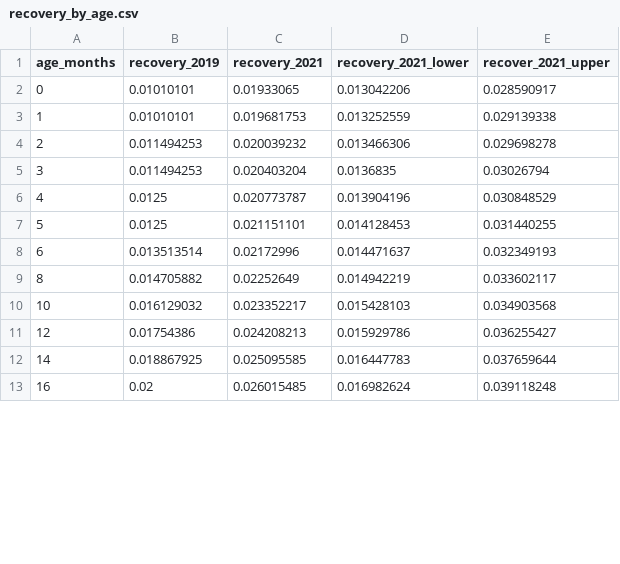
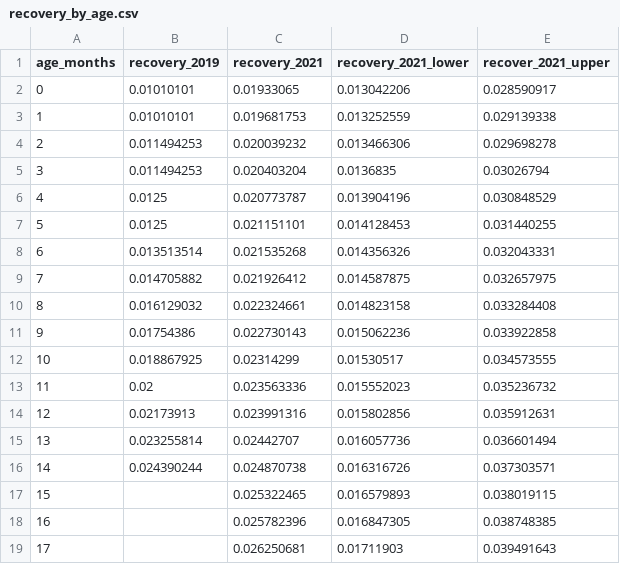
Before and after one commit to gizembilgin/SLE_maternalPneumococcal_model, a CSV file: recovery_by_age.csv, drawn as a sheet; only a part is shown; the diff covers the shown part only.

```diff
--- a/recovery_by_age.csv
+++ b/recovery_by_age.csv
@@ -7,7 +7,13 @@ age_months,recovery_2019,recovery_2021,recovery_2021_lower,recover_2021_upper
 5,0.0125,0.021151101,0.014128453,0.031440255
-6,0.013513514,0.02172996,0.014471637,0.032349193
-8,0.014705882,0.02252649,0.014942219,0.033602117
-10,0.016129032,0.023352217,0.015428103,0.034903568
-12,0.01754386,0.024208213,0.015929786,0.036255427
-14,0.018867925,0.025095585,0.016447783,0.037659644
-16,0.02,0.026015485,0.016982624,0.039118248
+6,0.013513514,0.021535268,0.014356326,0.032043331
+7,0.014705882,0.021926412,0.014587875,0.032657975
+8,0.016129032,0.022324661,0.014823158,0.033284408
+9,0.01754386,0.022730143,0.015062236,0.033922858
+10,0.018867925,0.02314299,0.01530517,0.034573555
+11,0.02,0.023563336,0.015552023,0.035236732
+12,0.02173913,0.023991316,0.015802856,0.035912631
+13,0.023255814,0.02442707,0.016057736,0.036601494
+14,0.024390244,0.024870738,0.016316726,0.037303571
+15,,0.025322465,0.016579893,0.038019115
+16,,0.025782396,0.016847305,0.038748385
+17,,0.026250681,0.01711903,0.039491643
```
Also changed, not shown: 3 added rows and 12 edited cells elsewhere in this file, carriage_by_age.csv, contact_matrix_covid.csv, 31 other files.
